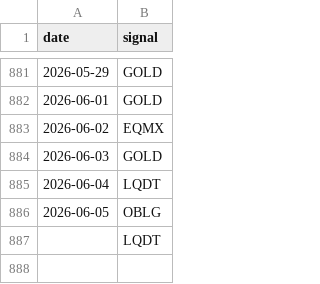
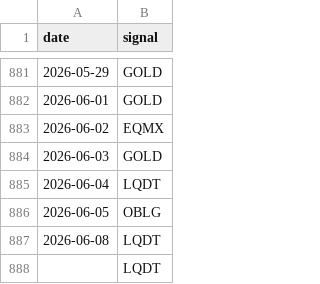
Before and after one commit to ostepann/moex-vim-daily-fetcher, a CSV file: data/signals.csv, drawn as a sheet; only a part is shown, gaps mark what is left out.

```diff
--- a/data/signals.csv
+++ b/data/signals.csv
@@ -886,2 +886,3 @@ date,signal
 2026-06-05,OBLG
+2026-06-08,LQDT
 ,LQDT
```
